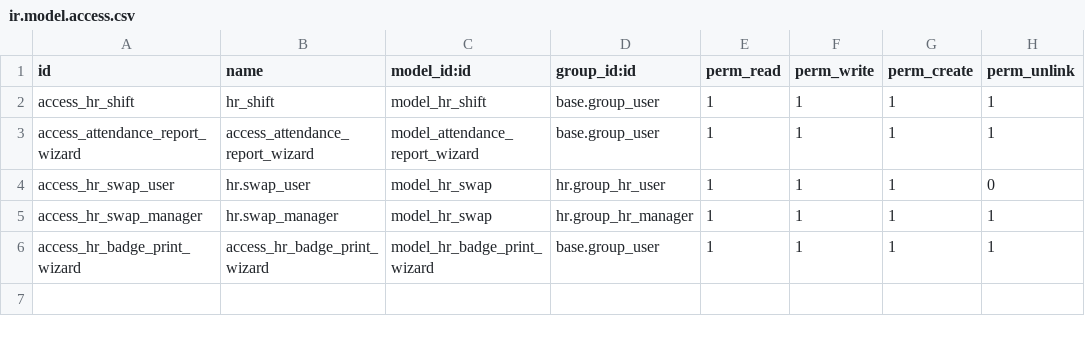
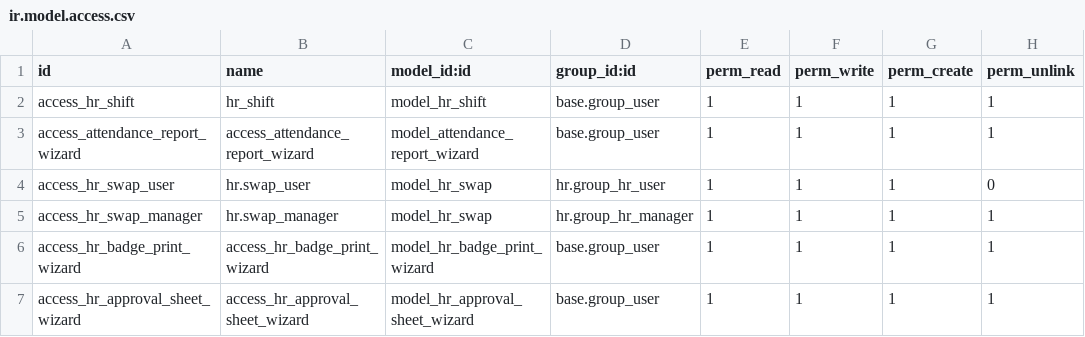
Before and after one commit to Avi-29/woodland_cv_deploy, a CSV file: woodland_attendance_extend/security/ir.model.access.csv, drawn as a sheet.

```diff
--- a/woodland_attendance_extend/security/ir.model.access.csv
+++ b/woodland_attendance_extend/security/ir.model.access.csv
@@ -6 +6,2 @@ access_hr_swap_manager,hr.swap_manager,model_hr_swap,hr.group_hr_manager,1,1,1,1
 access_hr_badge_print_wizard,access_hr_badge_print_wizard,model_hr_badge_print_wizard,base.group_user,1,1,1,1
+access_hr_approval_sheet_wizard,access_hr_approval_sheet_wizard,model_hr_approval_sheet_wizard,base.group_user,1,1,1,1
```
Also changed, not shown: 12 other files.
